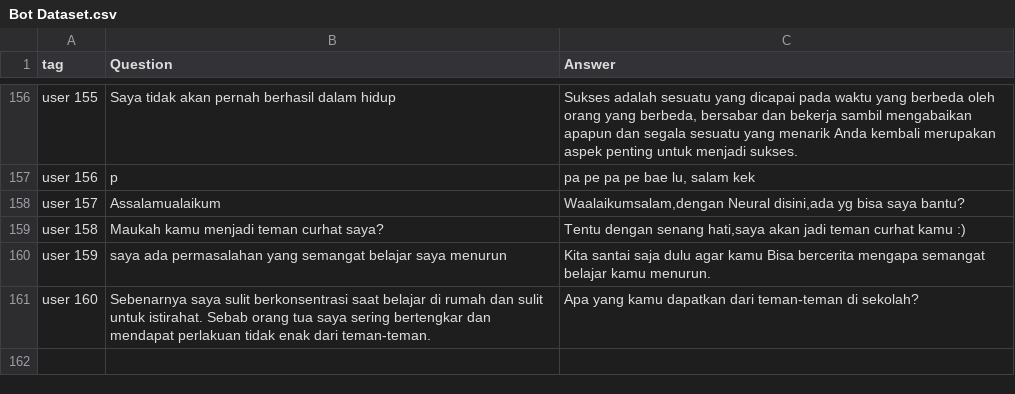
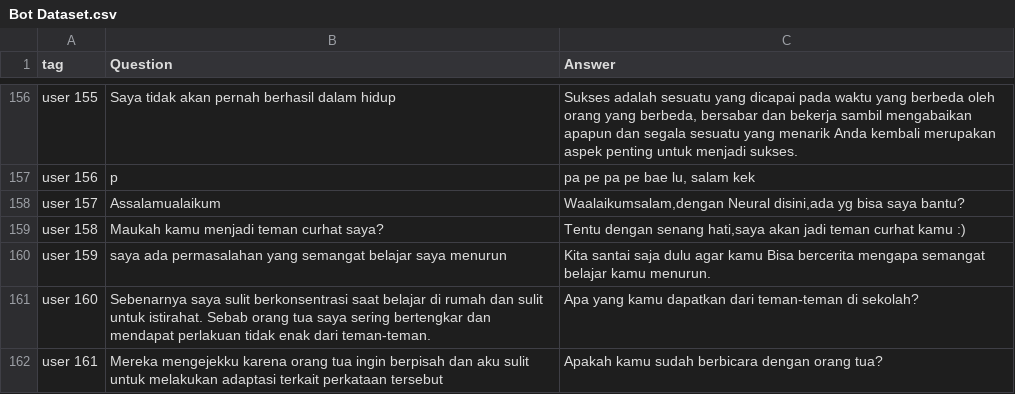
Before and after one commit to Temara-Capstone/Temara-Machine_Learning, a CSV file: Bot Dataset.csv, drawn as a sheet; only a part is shown, gaps mark what is left out.

Commit message:
Update Bot Dataset.csv

```diff
--- a/Bot Dataset.csv
+++ b/Bot Dataset.csv
@@ -663 +663,2 @@ user 159,saya ada permasalahan yang semangat belajar saya menurun,"Kita santai s
 user 160,Sebenarnya saya sulit berkonsentrasi saat belajar di rumah dan sulit untuk istirahat. Sebab orang tua saya sering bertengkar dan mendapat perlakuan tidak enak dari teman-teman.,"Apa yang kamu dapatkan dari teman-teman di sekolah?"
+user 161,Mereka mengejekku karena orang tua ingin berpisah dan aku sulit untuk melakukan adaptasi terkait perkataan tersebut,"Apakah kamu sudah berbicara dengan orang tua?"
```
